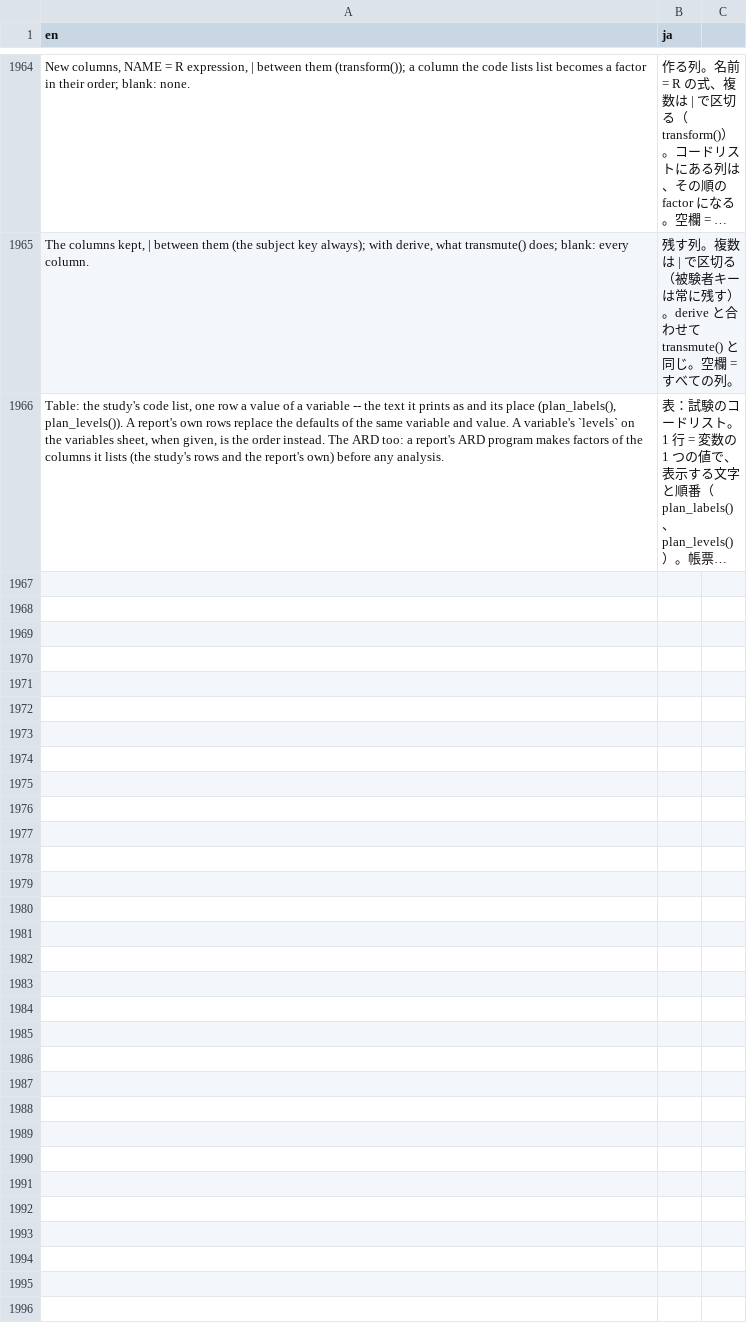
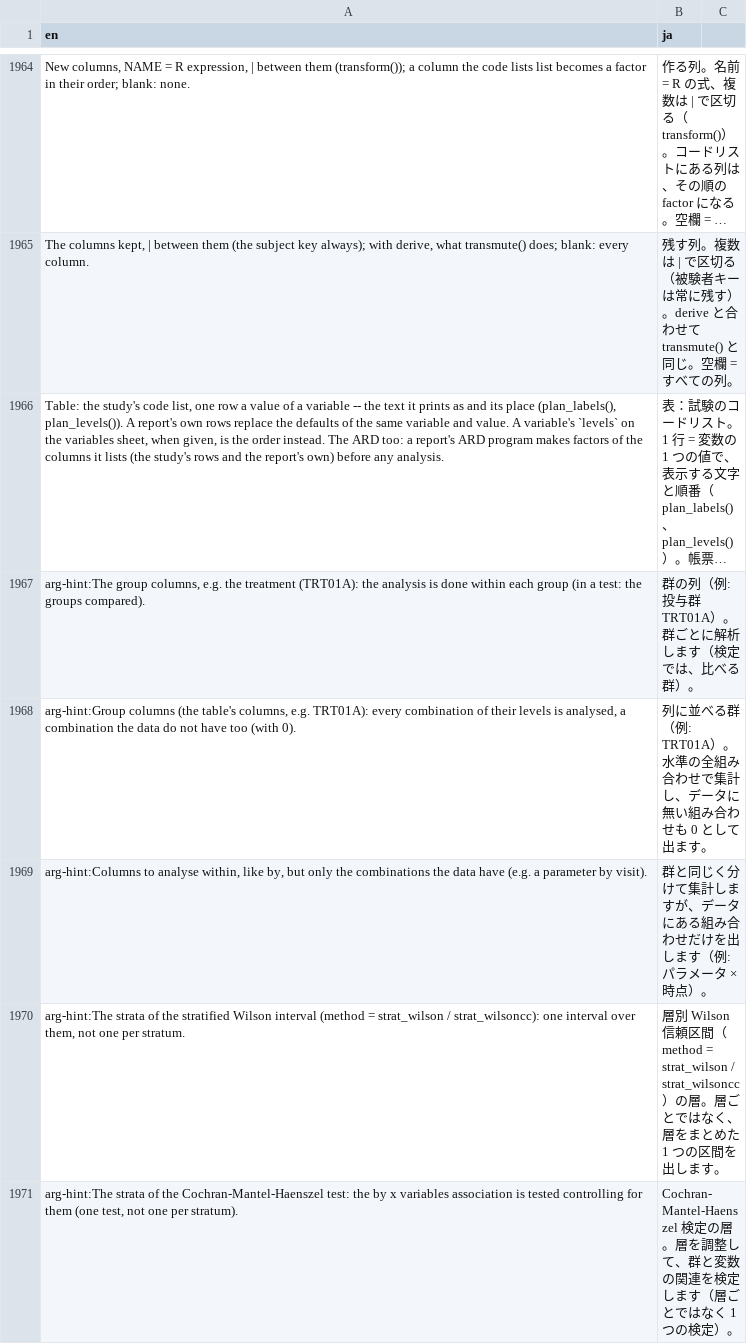
Before and after one commit to ichirio/tflplanner, a CSV file: inst/i18n/strings.csv, drawn as a sheet; only a part is shown, gaps mark what is left out; long unchanged cells end in …; the diff names each change by its address in the sheet, - before the commit and + after, or states it on an @@ line.

```diff
--- a/inst/i18n/strings.csv
+++ b/inst/i18n/strings.csv
+row 1967: arg-hint:The group columns, e.g. the treatment (TRT01A): the analysis is done within each group (in a test: the groups compared). | 群の列（例: 投与群 TRT01A）。群ごとに解析します（検定では、比べる群）。
+row 1968: arg-hint:Group columns (the table's columns, e.g. TRT01A): every combination of their levels is analysed, a combination the data do not have too (with 0). | 列に並べる群（例: TRT01A）。水準の全組み合わせで集計し、データに無い組み合わせも 0 として出ます。
+row 1969: arg-hint:Columns to analyse within, like by, but only the combinations the data have (e.g. a parameter by visit). | 群と同じく分けて集計しますが、データにある組み合わせだけを出します（例: パラメータ × 時点）。
+row 1970: arg-hint:The strata of the stratified Wilson interval (method = strat_wilson / strat_wilsoncc): one interval over them, not one per stratum. | 層別 Wilson 信頼区間（method = strat_wilson / strat_wilsoncc）の層。層ごとではなく、層をまとめた 1 つの区間を出します。
+row 1971: arg-hint:The strata of the Cochran-Mantel-Haenszel test: the by x variables association is tested controlling for them (one test, not one per stratum). | Cochran-Mantel-Haenszel 検定の層。層を調整して、群と変数の関連を検定します（層ごとではなく 1 つの検定）。
```
